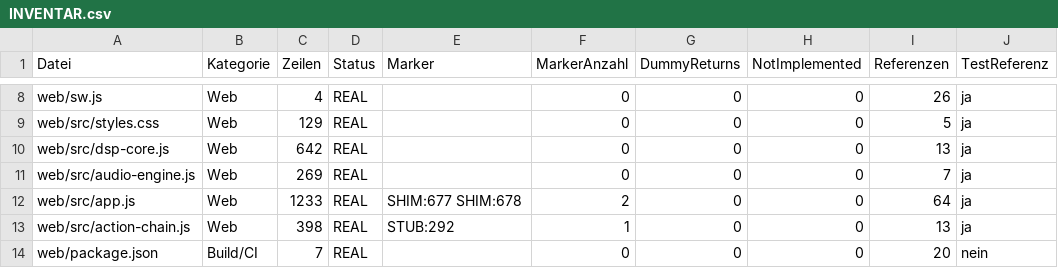
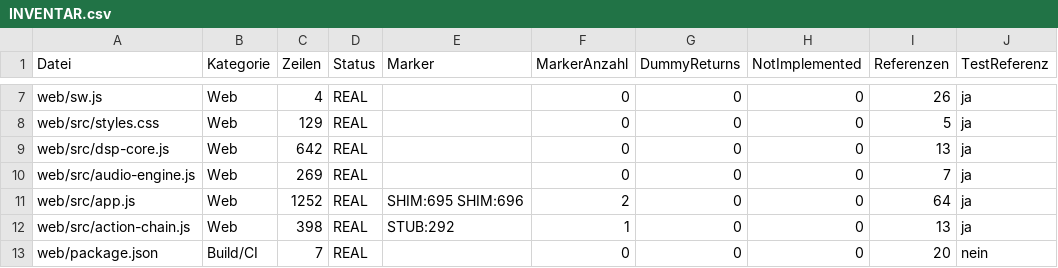
Before and after one commit to dang88bang-pixel/kaospad, a CSV file: docs/audit/INVENTAR.csv, drawn as a sheet; only a part is shown, gaps mark what is left out; addresses are those after the commit; the diff covers the shown part only; the diff names each change by its address in the sheet, - before the commit and + after, or states it on an @@ line.

```diff
--- a/docs/audit/INVENTAR.csv
+++ b/docs/audit/INVENTAR.csv
-C11 (Zeilen): 1233
+C11 (Zeilen): 1252
-E11 (Marker): SHIM:677 SHIM:678
+E11 (Marker): SHIM:695 SHIM:696
```
Also changed, not shown: 1 added row, 1 removed row and 6 edited cells elsewhere in this file, 8 other files.
